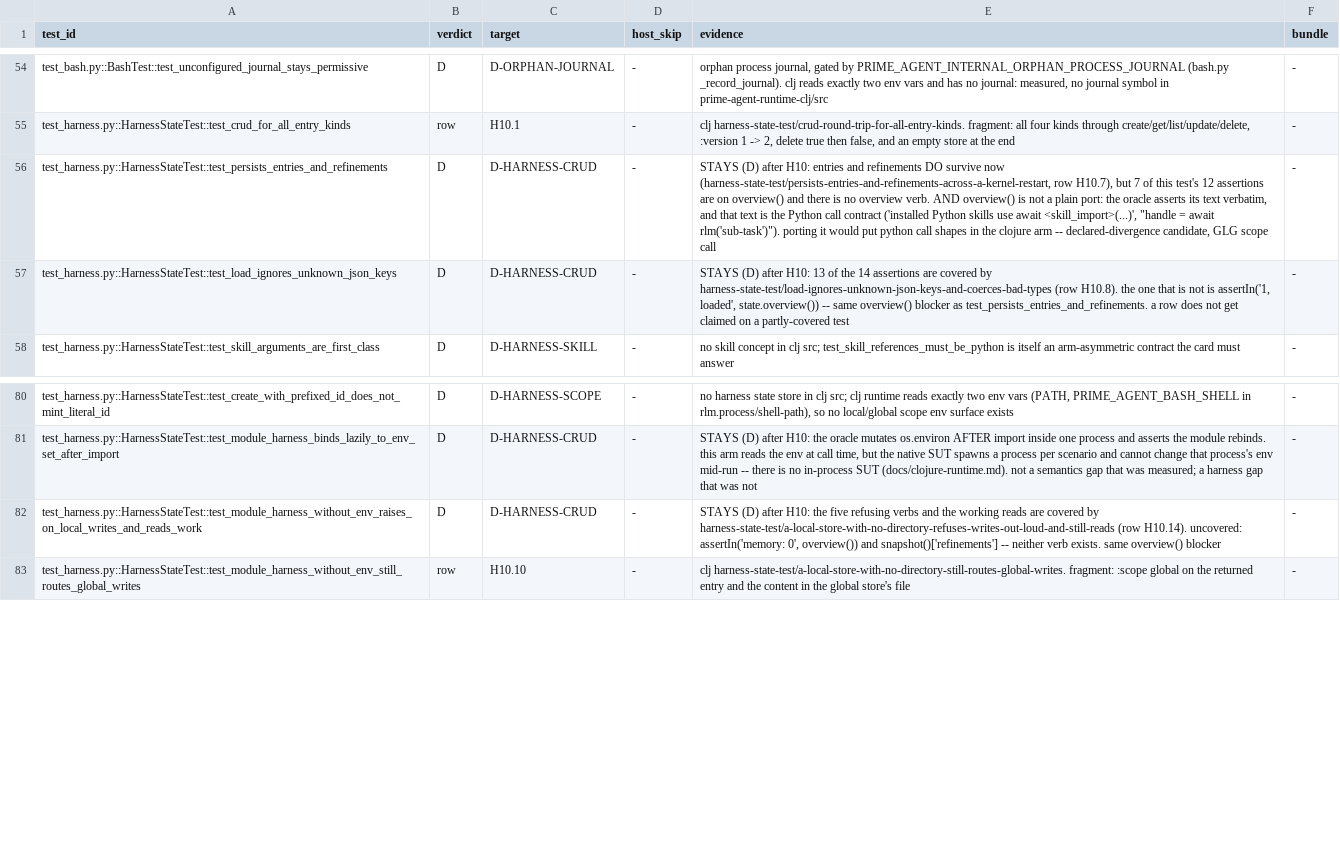
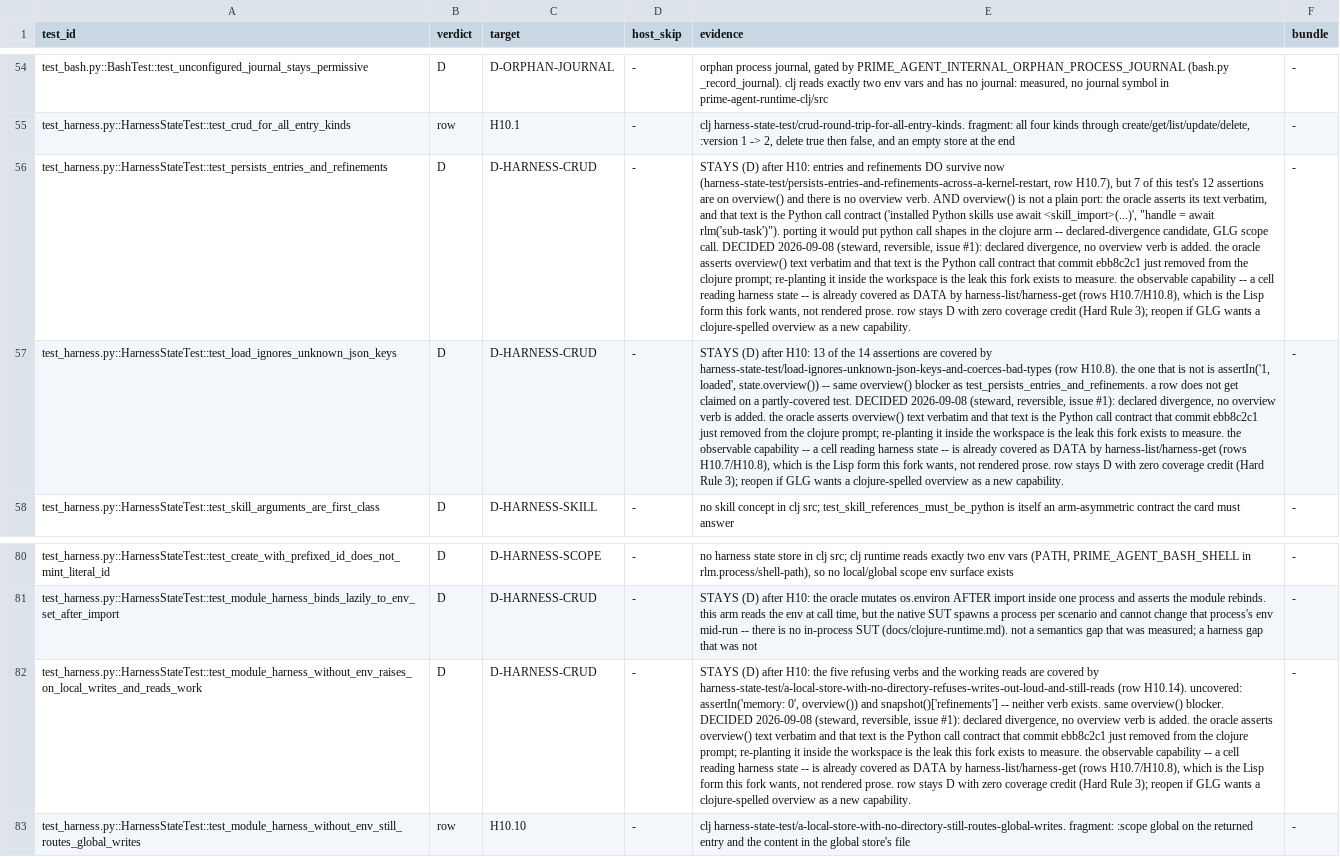
Before and after one commit to junghan0611/prime-agent, a TSV file: evals/coverage-denominator/manifest.tsv, drawn as a sheet; only a part is shown, gaps mark what is left out; the diff names each change by its address in the sheet, - before the commit and + after, or states it on an @@ line.

Commit message:
docs(bench): draft the paired scenario, and settle overview() as declared divergence
BENCH-1 is the paired form of the operator interview: same model, same
evaluator, same budget, both arms, plus T-1 -- a tunnel task with no external
stimulus that reaches the three things the interview does not (self-note
create->reuse, child recovery after a kernel restart, truthful state after a
child fails). Draft only; the run shape and its estimate go to GLG, and no cost
cap is set here.

It records both preconditions honestly: the prompt contract is met as of
ebb8c2c1, and per-run store isolation is not -- so Q-R0's prior-session-memory
verdict stays invalid and T-1 note reuse reads within one session only.

overview(): declared divergence, no verb added. The oracle asserts its text
verbatim and that text is the Python call contract ebb8c2c1 just removed from
the clojure prompt; the capability itself is already covered as data by
harness-list/harness-get. The three rows stay D with zero credit -- the gate
still prints parity-target 54, declared-divergence 0, because this decision
does not invent the row-level divergence mechanism that is still the
designer's one-pass job.

```diff
--- a/evals/coverage-denominator/manifest.tsv
+++ b/evals/coverage-denominator/manifest.tsv
-E56 (evidence): …GLG scope call
+E56 (evidence): …GLG scope call. DECIDED 2026-09-08 (steward, reversible, issue #1): declared divergence, no overview verb is added. the oracle asserts overview() text verbatim and that text is the Python call contract that commit ebb8c2c1 just removed from the clojure prompt; re-planting it inside the workspace is the leak this fork exists to measure. the observable capability -- a cell reading harness state -- is already covered as DATA by harness-list/harness-get (rows H10.7/H10.8), which is the Lisp form this fork wants, not rendered prose. row stays D with zero coverage credit (Hard Rule 3); reopen if GLG wants a clojure-spelled overview as a new capability.
-E57 (evidence): …a partly-covered test
+E57 (evidence): …a partly-covered test. DECIDED 2026-09-08 (steward, reversible, issue #1): declared divergence, no overview verb is added. the oracle asserts overview() text verbatim and that text is the Python call contract that commit ebb8c2c1 just removed from the clojure prompt; re-planting it inside the workspace is the leak this fork exists to measure. the observable capability -- a cell reading harness state -- is already covered as DATA by harness-list/harness-get (rows H10.7/H10.8), which is the Lisp form this fork wants, not rendered prose. row stays D with zero coverage credit (Hard Rule 3); reopen if GLG wants a clojure-spelled overview as a new capability.
-E82 (evidence): …same overview() blocker
+E82 (evidence): …same overview() blocker. DECIDED 2026-09-08 (steward, reversible, issue #1): declared divergence, no overview verb is added. the oracle asserts overview() text verbatim and that text is the Python call contract that commit ebb8c2c1 just removed from the clojure prompt; re-planting it inside the workspace is the leak this fork exists to measure. the observable capability -- a cell reading harness state -- is already covered as DATA by harness-list/harness-get (rows H10.7/H10.8), which is the Lisp form this fork wants, not rendered prose. row stays D with zero coverage credit (Hard Rule 3); reopen if GLG wants a clojure-spelled overview as a new capability.
```
Also changed, not shown: 1 other file.
